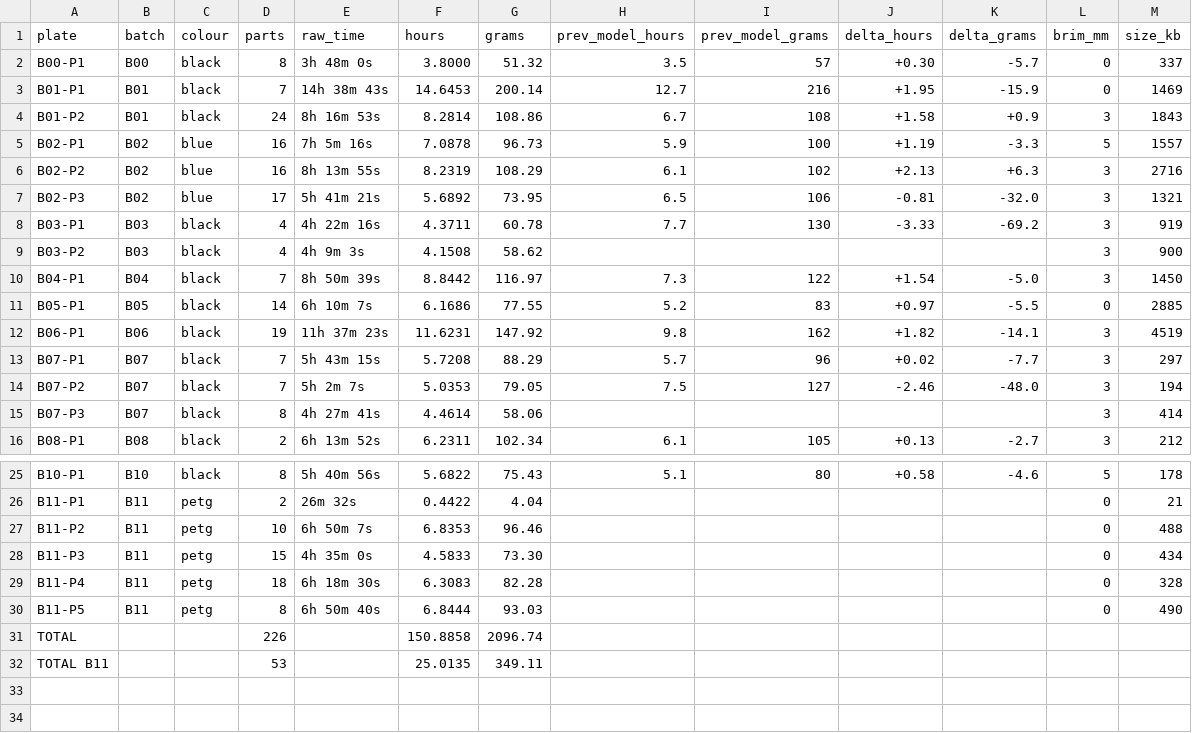
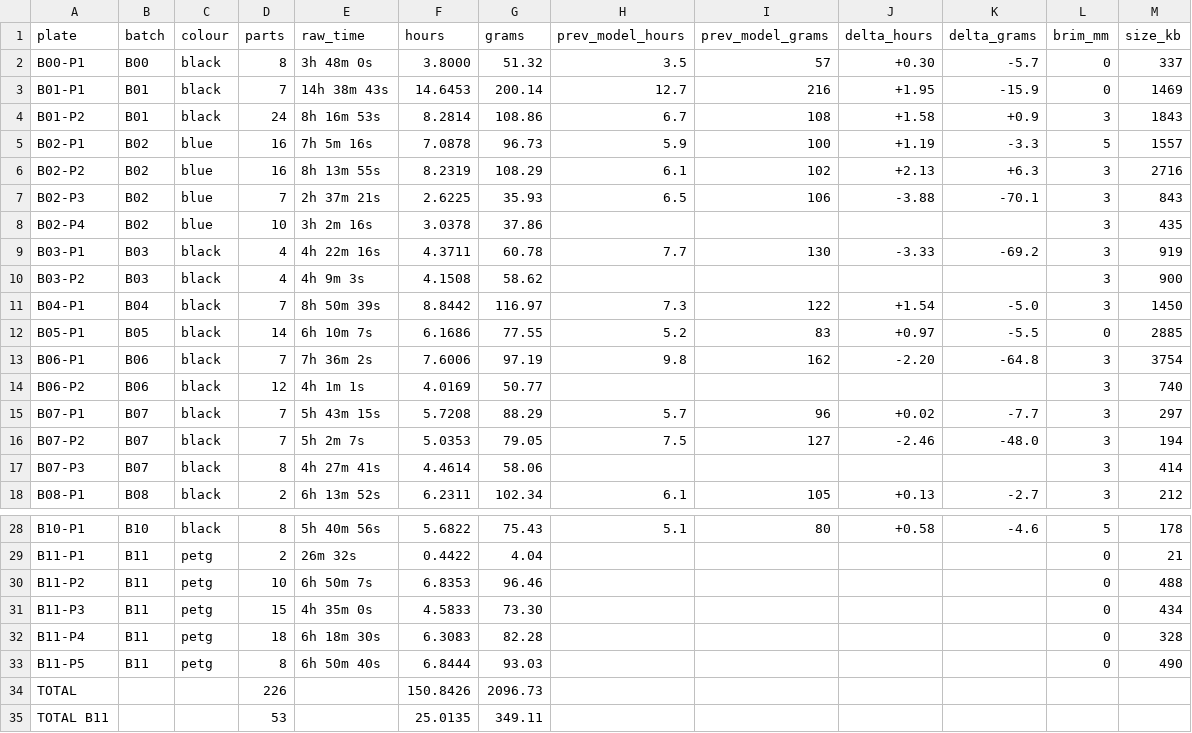
Before and after one commit to alexlicohen/voron-24-350-build-manual, a CSV file: slicer/estimates.csv, drawn as a sheet; only a part is shown, gaps mark what is left out; the diff covers the shown part only.

```diff
--- a/slicer/estimates.csv
+++ b/slicer/estimates.csv
@@ -6,3 +6,4 @@ B02-P1,B02,blue,16,7h 5m 16s,7.0878,96.73,5.9,100,+1.19,-3.3,5,1557
 B02-P2,B02,blue,16,8h 13m 55s,8.2319,108.29,6.1,102,+2.13,+6.3,3,2716
-B02-P3,B02,blue,17,5h 41m 21s,5.6892,73.95,6.5,106,-0.81,-32.0,3,1321
+B02-P3,B02,blue,7,2h 37m 21s,2.6225,35.93,6.5,106,-3.88,-70.1,3,843
+B02-P4,B02,blue,10,3h 2m 16s,3.0378,37.86,,,,,3,435
 B03-P1,B03,black,4,4h 22m 16s,4.3711,60.78,7.7,130,-3.33,-69.2,3,919
@@ -11,3 +12,4 @@ B04-P1,B04,black,7,8h 50m 39s,8.8442,116.97,7.3,122,+1.54,-5.0,3,1450
 B05-P1,B05,black,14,6h 10m 7s,6.1686,77.55,5.2,83,+0.97,-5.5,0,2885
-B06-P1,B06,black,19,11h 37m 23s,11.6231,147.92,9.8,162,+1.82,-14.1,3,4519
+B06-P1,B06,black,7,7h 36m 2s,7.6006,97.19,9.8,162,-2.20,-64.8,3,3754
+B06-P2,B06,black,12,4h 1m 1s,4.0169,50.77,,,,,3,740
 B07-P1,B07,black,7,5h 43m 15s,5.7208,88.29,5.7,96,+0.02,-7.7,3,297
@@ -30,3 +33,3 @@ B11-P4,B11,petg,18,6h 18m 30s,6.3083,82.28,,,,,0,328
 B11-P5,B11,petg,8,6h 50m 40s,6.8444,93.03,,,,,0,490
-TOTAL,,,226,,150.8858,2096.74,,,,,,
+TOTAL,,,226,,150.8426,2096.73,,,,,,
 TOTAL B11,,,53,,25.0135,349.11,,,,,,
```
Also changed, not shown: 1 added row and 20 edited cells elsewhere in this file, 51 other files.
